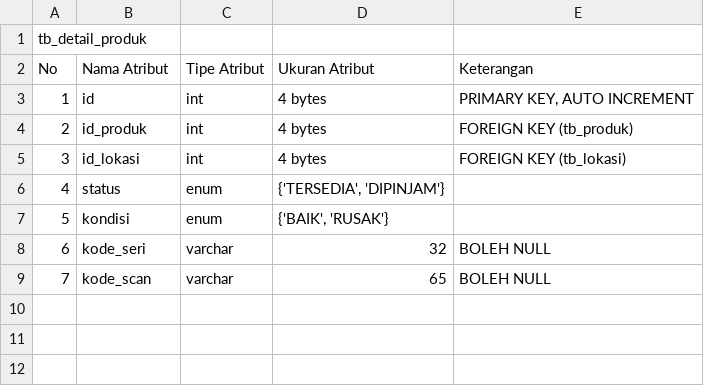
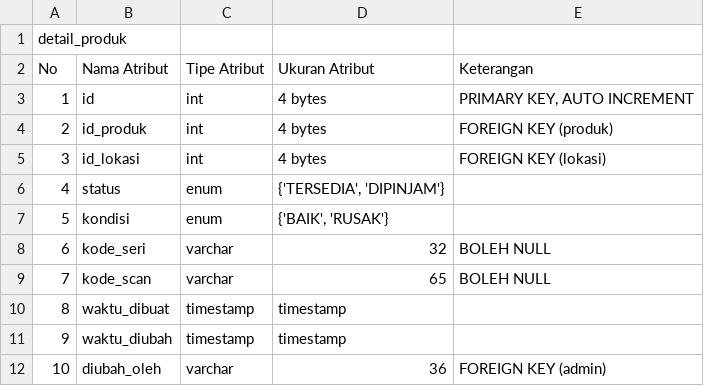
Before and after one commit to AbiyogaChandra/Simpelab, a CSV file: planning/detail_produk.csv (was planning/tb_detail_produk.csv), drawn as a sheet; the diff names each change by its address in the sheet, - before the commit and + after, or states it on an @@ line.

```diff
--- a/planning/tb_detail_produk.csv
+++ b/planning/detail_produk.csv
@@ column A (No) renumbered in row 1 @@
-E4 (Keterangan): FOREIGN KEY (tb_produk)
+E4 (Keterangan): FOREIGN KEY (produk)
-E5 (Keterangan): FOREIGN KEY (tb_lokasi)
+E5 (Keterangan): FOREIGN KEY (lokasi)
+row 10: 8 | waktu_dibuat | timestamp | timestamp
+row 11: 9 | waktu_diubah | timestamp | timestamp
+row 12: 10 | diubah_oleh | varchar | 36 | FOREIGN KEY (admin)
```
Also changed, not shown: planning/peminjam.csv, planning/produk.csv, 15 other files.
